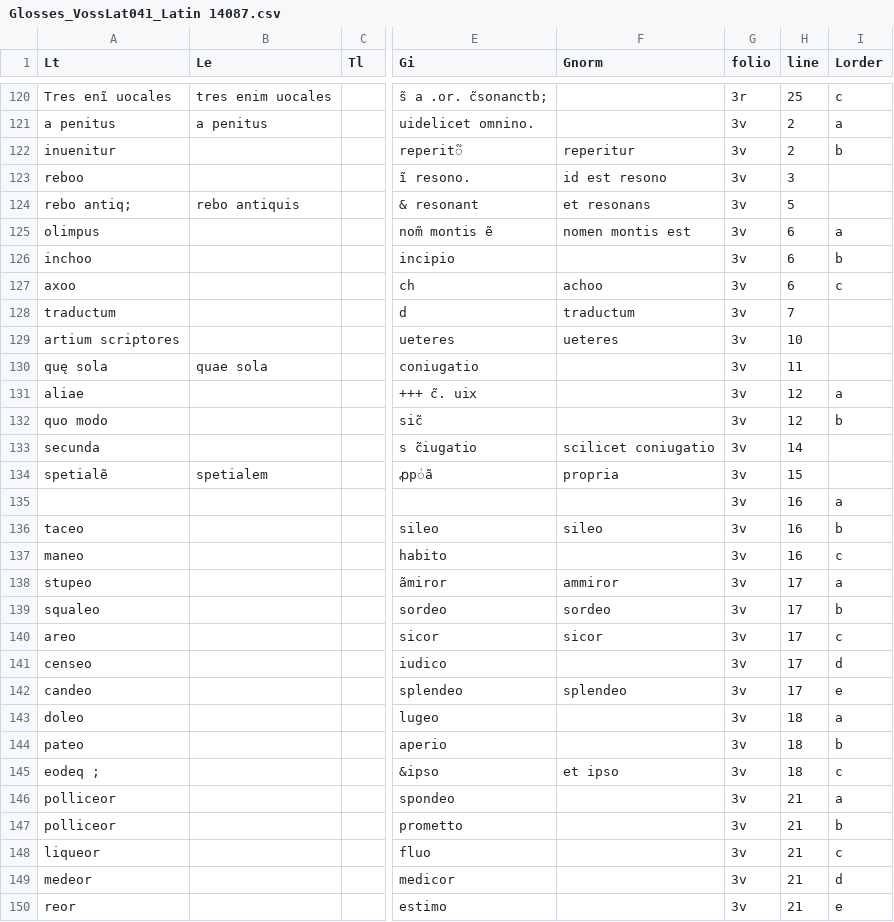
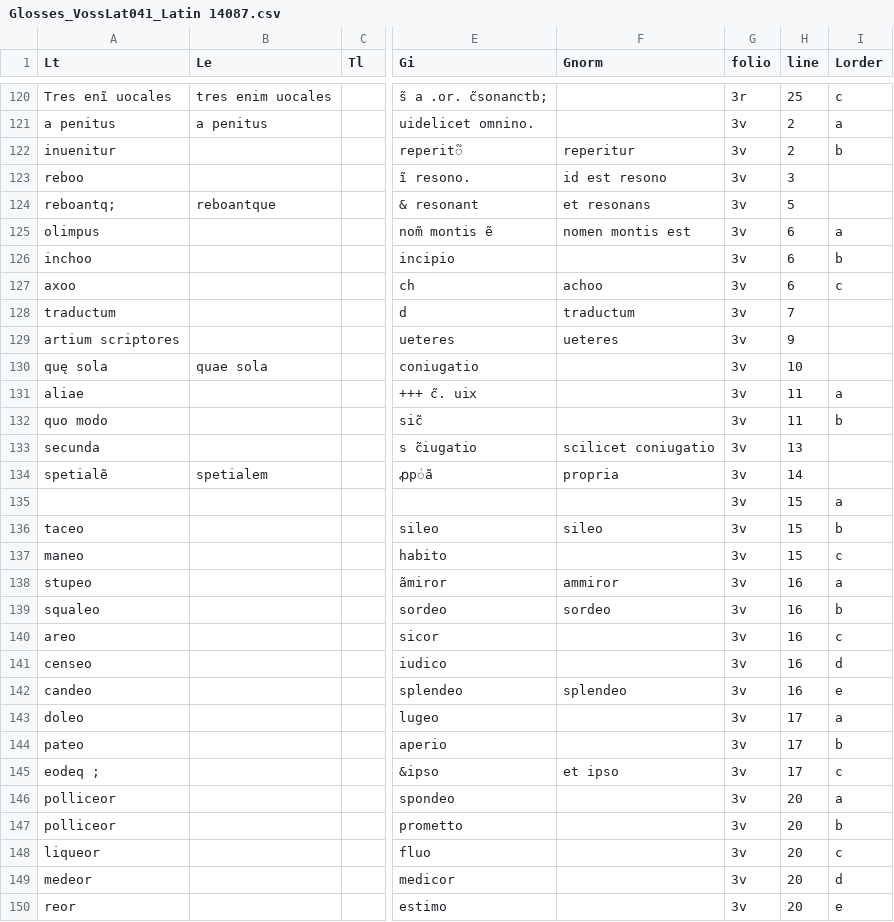
Before and after one commit to malamatenia/Eutyches, a CSV file: Glosses_VossLat041_Latin 14087.csv, drawn as a sheet; only a part is shown, gaps mark what is left out; the diff covers the shown part only; the diff names each change by its address in the sheet, - before the commit and + after, or states it on an @@ line.

Commit message:
fixed typos and some mand attributions

```diff
--- a/Glosses_VossLat041_Latin 14087.csv
+++ b/Glosses_VossLat041_Latin 14087.csv
-A124 (Lt): rebo antiq;
+A124 (Lt): reboantq;
-B124 (Le): rebo antiquis
+B124 (Le): reboantque
-H129 (line): 10
+H129 (line): 9
-H130 (line): 11
+H130 (line): 10
-H131:H132 (line): 12
+H131:H132 (line): 11
-H133 (line): 14
+H133 (line): 13
-H134 (line): 15
+H134 (line): 14
-H135:H137 (line): 16
+H135:H137 (line): 15
-H138:H142 (line): 17
+H138:H142 (line): 16
-F140 (Gnorm): sicor
+F140 (Gnorm): (empty)
-H143:H145 (line): 18
+H143:H145 (line): 17
-H146:H150 (line): 21
+H146:H150 (line): 20
```
Also changed, not shown: 142 edited cells elsewhere in this file.
